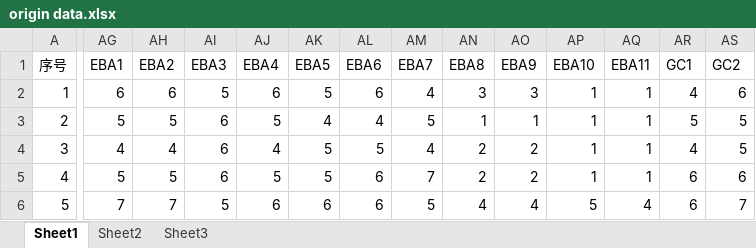
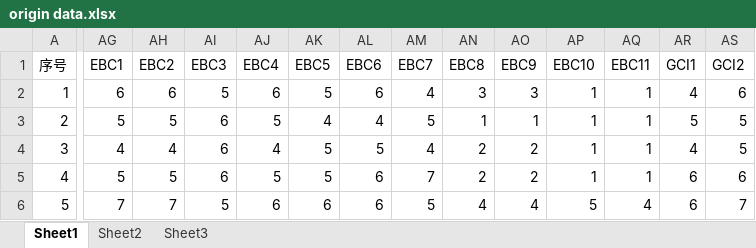
Before and after one commit to ZJJ-LB/Investigating-Green-Consumption-Intentions-for-New-Energy-Vehicles-in-Urban-Mobility, an Excel workbook: origin data.xlsx, sheet Sheet1, drawn as a sheet; only a part is shown, gaps mark what is left out; values as stored, in another font and other column widths than the file's, no borders; the diff covers the shown part only; the diff names each change by its address in the sheet, - before the commit and + after, or states it on an @@ line.

```diff
--- a/origin data.xlsx (sheet Sheet1)
+++ b/origin data.xlsx (sheet Sheet1)
-AG1: EBA1
+AG1: EBC1
-AH1: EBA2
+AH1: EBC2
-AI1: EBA3
+AI1: EBC3
-AJ1: EBA4
+AJ1: EBC4
-AK1: EBA5
+AK1: EBC5
-AL1: EBA6
+AL1: EBC6
-AM1: EBA7
+AM1: EBC7
-AN1: EBA8
+AN1: EBC8
-AO1: EBA9
+AO1: EBC9
-AP1: EBA10
+AP1: EBC10
-AQ1: EBA11
+AQ1: EBC11
-AR1: GC1
+AR1: GCI1
-AS1: GC2
+AS1: GCI2
```
Also changed, not shown: 2 edited cells elsewhere in this sheet, 1 other file.
